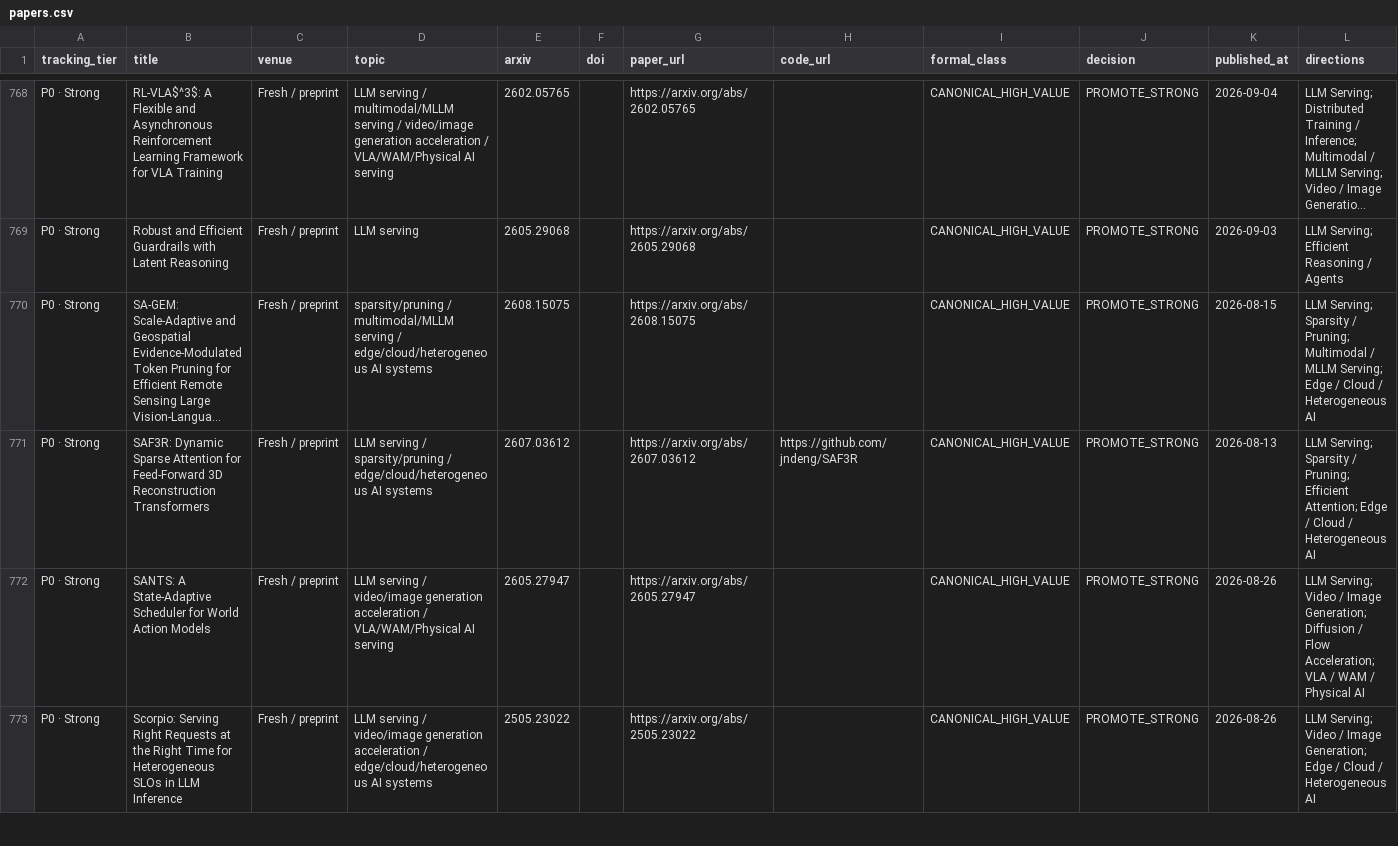
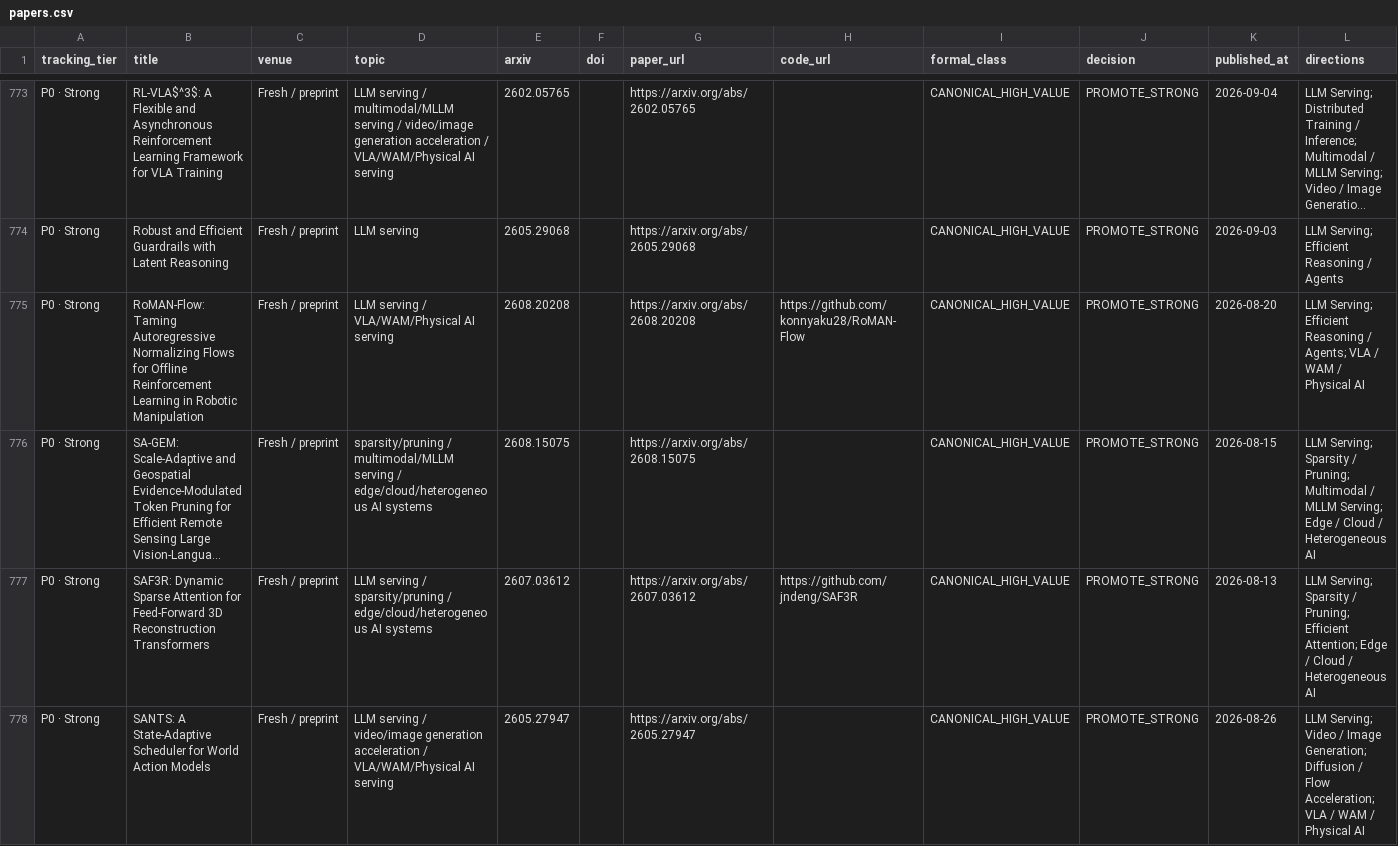
Before and after one commit to WangZhican/efficient-ml-landscape, a CSV file: data/papers.csv, drawn as a sheet; only a part is shown, gaps mark what is left out; the shorter side is filled out with more unchanged rows; long unchanged cells end in …; the diff covers the shown part only; the diff names each change by its address in the sheet, - before the commit and + after, or states it on an @@ line.

```diff
--- a/data/papers.csv
+++ b/data/papers.csv
+row 775: P0 · Strong | RoMAN-Flow: Taming Autoregressive Normalizing Flows for Offline Reinforcement Learning in Robotic Manipulation | Fresh / preprint | LLM serving / VLA/WAM/Physical AI serving | 2608.20208 |  | https://arxiv.org/abs/2608.20208 | https://github.com/konnyaku28/RoMAN-Flow | CANONICAL_HIGH_VALUE | PROMOTE_STRONG | 2026-08-20 | LLM Serving; Efficient Reasoning / Agents; VLA / WAM / Physical AI
```
Also changed, not shown: 10 added rows elsewhere in this file, data/latest_30d.csv, 23 other files.
